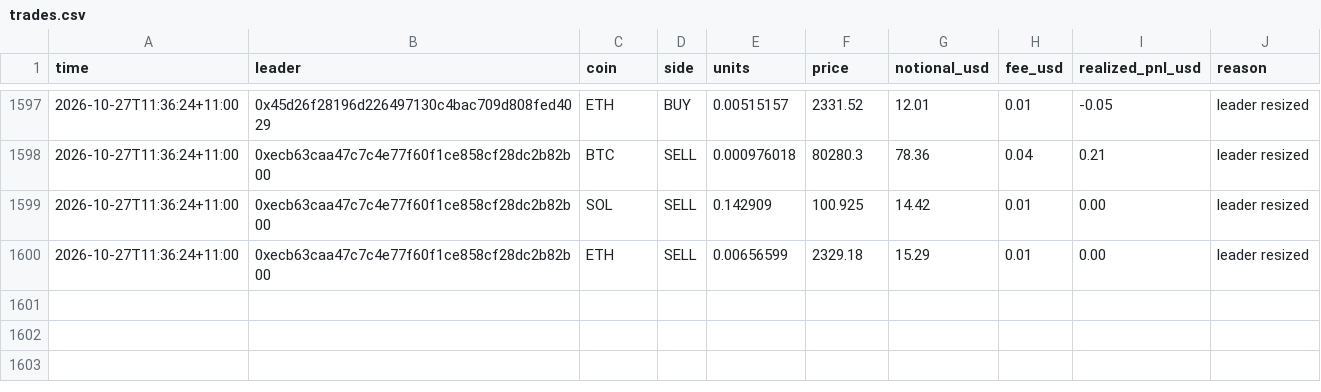
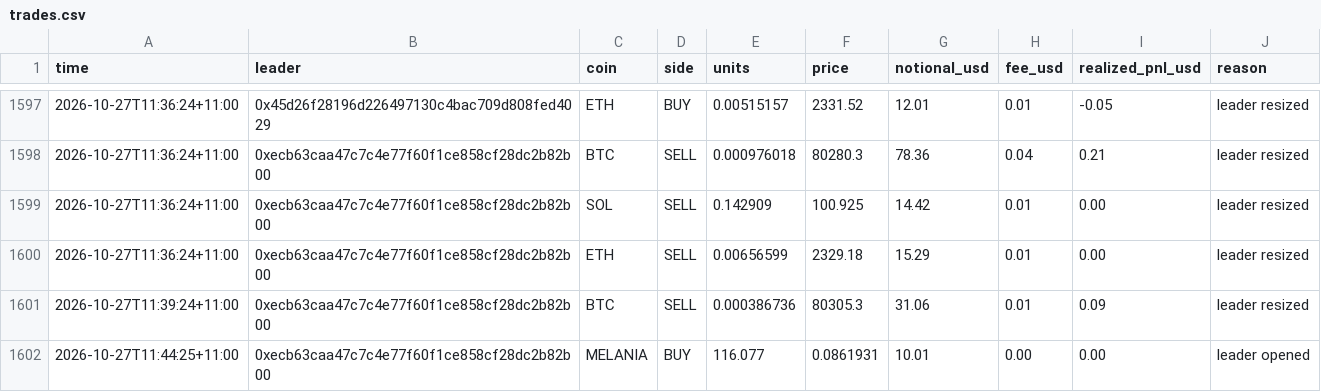
Before and after one commit to cosmick07/invo-copybot, a CSV file: data/trades.csv, drawn as a sheet; only a part is shown, gaps mark what is left out; the diff names each change by its address in the sheet, - before the commit and + after, or states it on an @@ line.

```diff
--- a/data/trades.csv
+++ b/data/trades.csv
+row 1601: 2026-10-27T11:39:24+11:00 | 0xecb63caa47c7c4e77f60f1ce858cf28dc2b82b00 | BTC | SELL | 0.000386736 | 80305.3 | 31.06 | 0.01 | 0.09 | leader resized
+row 1602: 2026-10-27T11:44:25+11:00 | 0xecb63caa47c7c4e77f60f1ce858cf28dc2b82b00 | MELANIA | BUY | 116.077 | 0.0861931 | 10.01 | 0.00 | 0.00 | leader opened
```
Also changed, not shown: data/equity.csv, 3 other files.
